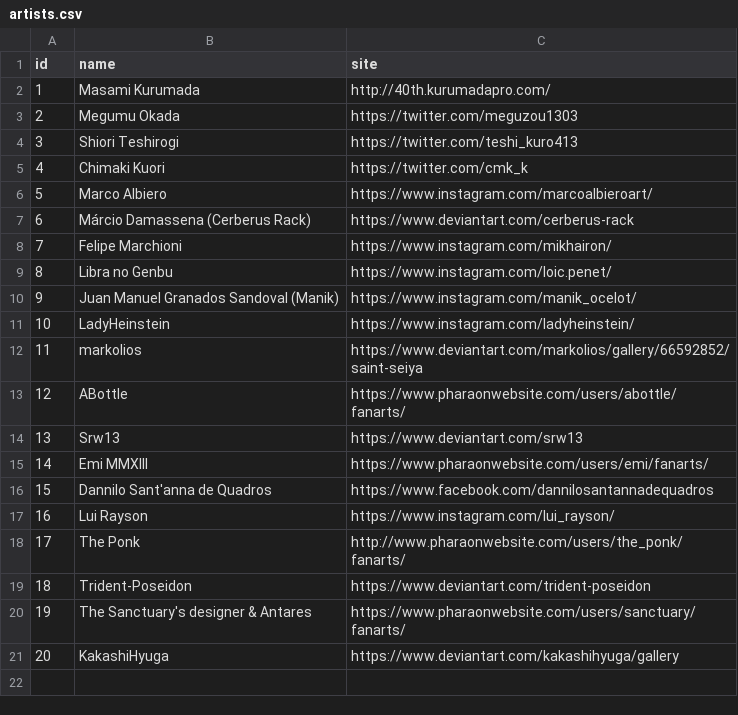
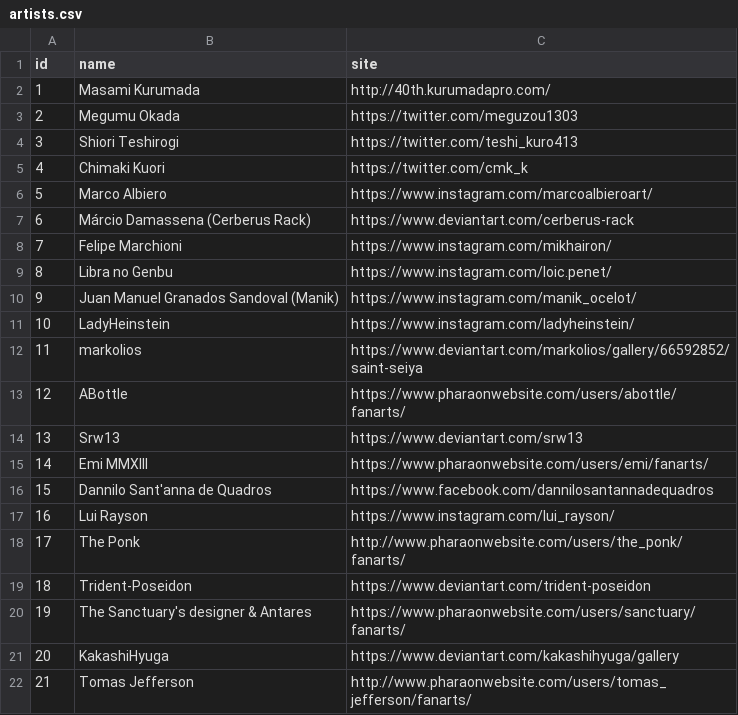
Before and after one commit to diegochagas/saint-seiya-api, a CSV file: backend/src/data/csv/artists.csv, drawn as a sheet; the diff names each change by its address in the sheet, - before the commit and + after, or states it on an @@ line.

```diff
--- a/backend/src/data/csv/artists.csv
+++ b/backend/src/data/csv/artists.csv
+row 22: 21 | Tomas Jefferson | http://www.pharaonwebsite.com/users/tomas_jefferson/fanarts/
```
Also changed, not shown: backend/src/data/csv/saints.csv, 3 other files.
